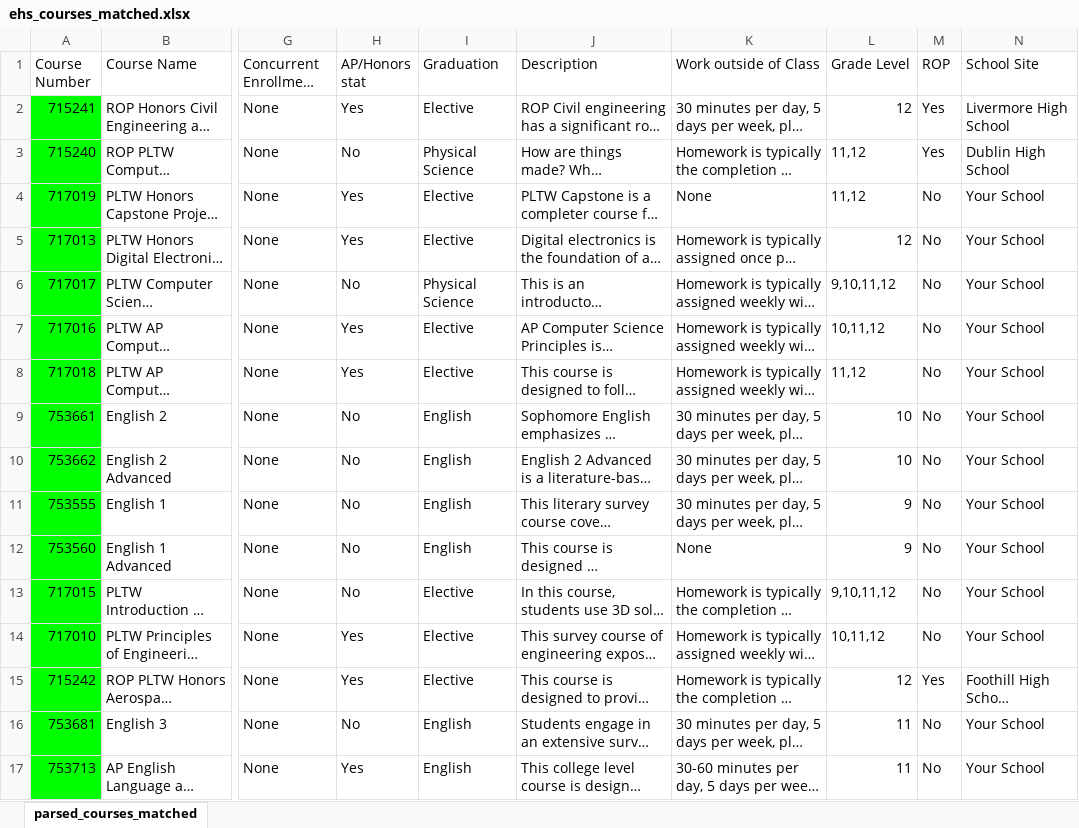
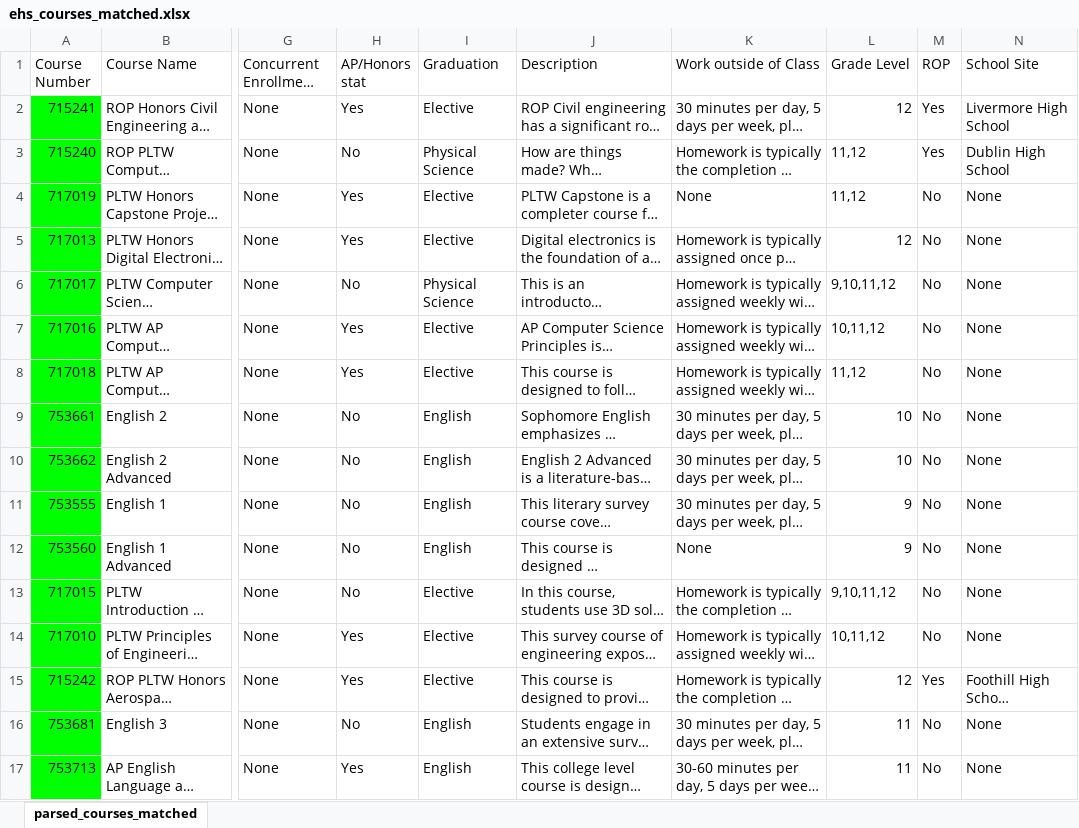
Before and after one commit to KashCo26/ehs_pathway, an Excel workbook: ehs_courses_matched.xlsx, sheet parsed_courses_matched, drawn as a sheet; only a part is shown, gaps mark what is left out; long unchanged cells end in …; values as stored, in another font and other column widths than the file's, no borders; charts and pictures not drawn; the diff covers the shown part only; the diff names each change by its address in the sheet, - before the commit and + after, or states it on an @@ line.

Commit message:
added ui improvements and added an area where you can view overridden course errors

```diff
--- a/ehs_courses_matched.xlsx (sheet parsed_courses_matched)
+++ b/ehs_courses_matched.xlsx (sheet parsed_courses_matched)
-N4:N14 (School Site): Your School
+N4:N14 (School Site): None
-N16:N17 (School Site): Your School
+N16:N17 (School Site): None
```
Also changed, not shown: 162 edited cells elsewhere in this sheet, 6 other files.
